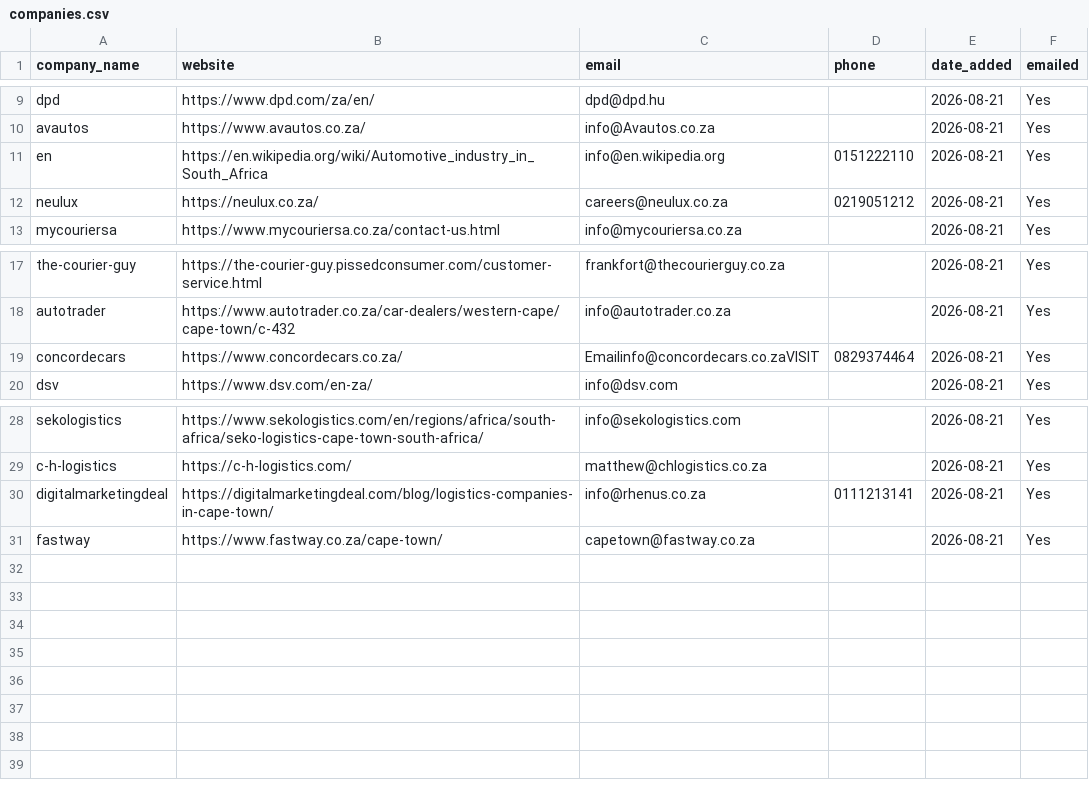
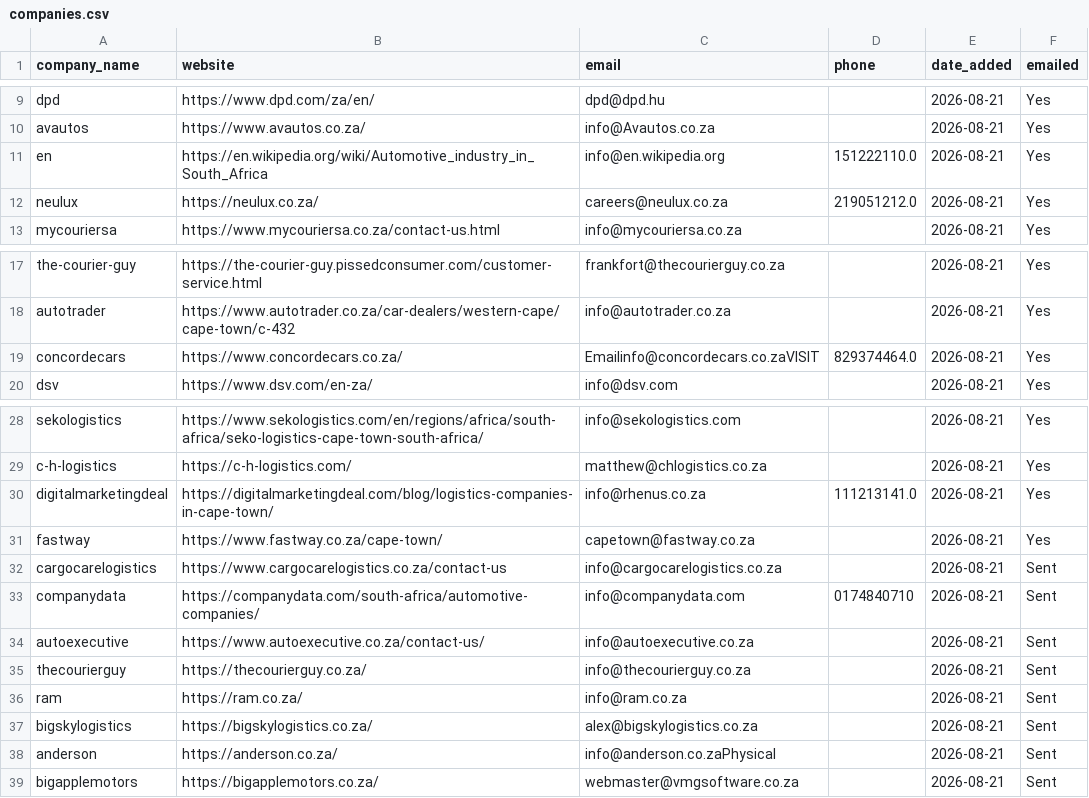
Before and after one commit to MareanaNsuku/Redbull-Outreach, a CSV file: companies.csv, drawn as a sheet; only a part is shown, gaps mark what is left out.

```diff
--- a/companies.csv
+++ b/companies.csv
@@ -10,4 +10,4 @@ dpd,https://www.dpd.com/za/en/,dpd@dpd.hu,,2026-08-21,Yes
 avautos,https://www.avautos.co.za/,info@Avautos.co.za,,2026-08-21,Yes
-en,https://en.wikipedia.org/wiki/Automotive_industry_in_South_Africa,info@en.wikipedia.org,0151222110,2026-08-21,Yes
-neulux,https://neulux.co.za/,careers@neulux.co.za,0219051212,2026-08-21,Yes
+en,https://en.wikipedia.org/wiki/Automotive_industry_in_South_Africa,info@en.wikipedia.org,151222110.0,2026-08-21,Yes
+neulux,https://neulux.co.za/,careers@neulux.co.za,219051212.0,2026-08-21,Yes
 mycouriersa,https://www.mycouriersa.co.za/contact-us.html,info@mycouriersa.co.za,,2026-08-21,Yes
@@ -18,3 +18,3 @@ the-courier-guy,https://the-courier-guy.pissedconsumer.com/customer-service.html
 autotrader,https://www.autotrader.co.za/car-dealers/western-cape/cape-town/c-432,info@autotrader.co.za,,2026-08-21,Yes
-concordecars,https://www.concordecars.co.za/,Emailinfo@concordecars.co.zaVISIT,0829374464,2026-08-21,Yes
+concordecars,https://www.concordecars.co.za/,Emailinfo@concordecars.co.zaVISIT,829374464.0,2026-08-21,Yes
 dsv,https://www.dsv.com/en-za/,info@dsv.com,,2026-08-21,Yes
@@ -29,3 +29,11 @@ sekologistics,https://www.sekologistics.com/en/regions/africa/south-africa/seko-
 c-h-logistics,https://c-h-logistics.com/,matthew@chlogistics.co.za,,2026-08-21,Yes
-digitalmarketingdeal,https://digitalmarketingdeal.com/blog/logistics-companies-in-cape-town/,info@rhenus.co.za,0111213141,2026-08-21,Yes
+digitalmarketingdeal,https://digitalmarketingdeal.com/blog/logistics-companies-in-cape-town/,info@rhenus.co.za,111213141.0,2026-08-21,Yes
 fastway,https://www.fastway.co.za/cape-town/,capetown@fastway.co.za,,2026-08-21,Yes
+cargocarelogistics,https://www.cargocarelogistics.co.za/contact-us,info@cargocarelogistics.co.za,,2026-08-21,Sent
+companydata,https://companydata.com/south-africa/automotive-companies/,info@companydata.com,0174840710,2026-08-21,Sent
+autoexecutive,https://www.autoexecutive.co.za/contact-us/,info@autoexecutive.co.za,,2026-08-21,Sent
+thecourierguy,https://thecourierguy.co.za/,info@thecourierguy.co.za,,2026-08-21,Sent
+ram,https://ram.co.za/,info@ram.co.za,,2026-08-21,Sent
+bigskylogistics,https://bigskylogistics.co.za/,alex@bigskylogistics.co.za,,2026-08-21,Sent
+anderson,https://anderson.co.za/,info@anderson.co.zaPhysical,,2026-08-21,Sent
+bigapplemotors,https://bigapplemotors.co.za/,webmaster@vmgsoftware.co.za,,2026-08-21,Sent
```
